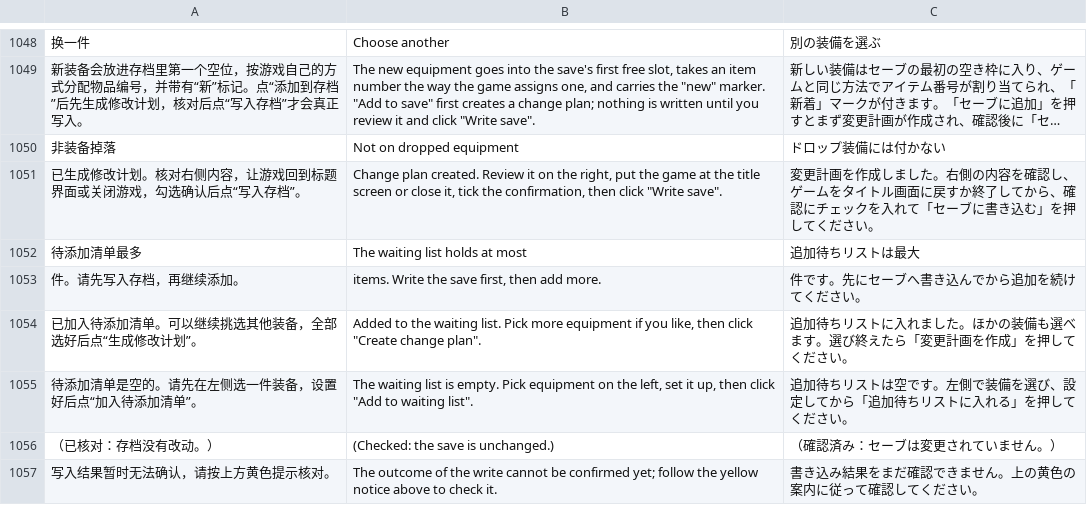
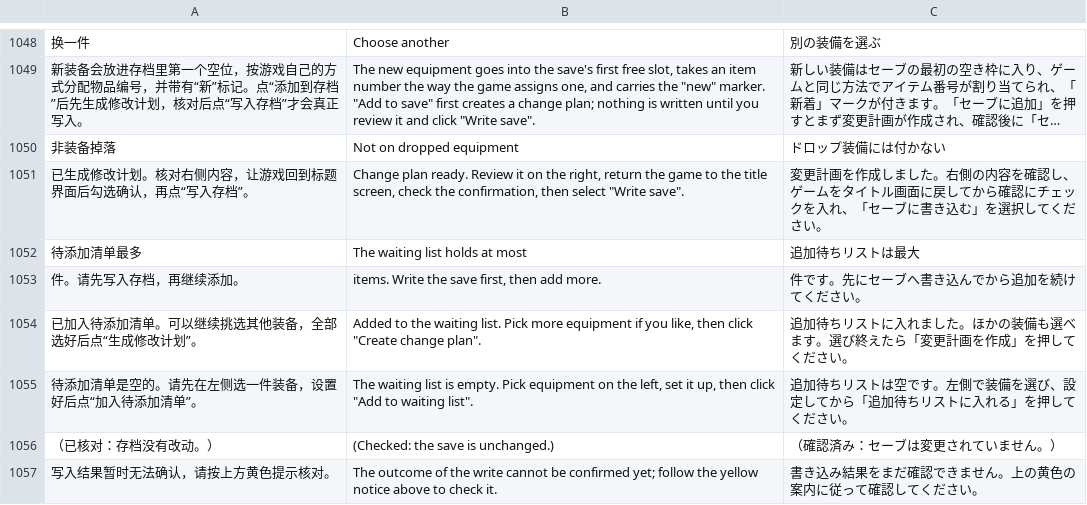
Before and after one commit to Master-Bayesian/Nioh3-Scroll-Generator, a TSV file: apps/workshop/ui-translations.tsv, drawn as a sheet; only a part is shown, gaps mark what is left out; long unchanged cells end in …; the diff covers the shown part only; the diff names each change by its address in the sheet, - before the commit and + after, or states it on an @@ line.

```diff
--- a/apps/workshop/ui-translations.tsv
+++ b/apps/workshop/ui-translations.tsv
-A1051: 已生成修改计划。核对右侧内容，让游戏回到标题界面或关闭游戏，勾选确认后点“写入存档”。
+A1051: 已生成修改计划。核对右侧内容，让游戏回到标题界面后勾选确认，再点“写入存档”。
-B1051: Change plan created. Review it on the right, put the game at the title screen or close it, tick the confirmation, then click "Write save".
+B1051: Change plan ready. Review it on the right, return the game to the title screen, check the confirmation, then select "Write save".
-C1051: …画面に戻すか終了してから、確認にチェックを入れて「セーブに書き込む」を押してくだ…
+C1051: …画面に戻してから確認にチェックを入れ、「セーブに書き込む」を選択してくだ…
```
Also changed, not shown: 3 added rows, 3 removed rows and 9 edited cells elsewhere in this file, 30 other files.
